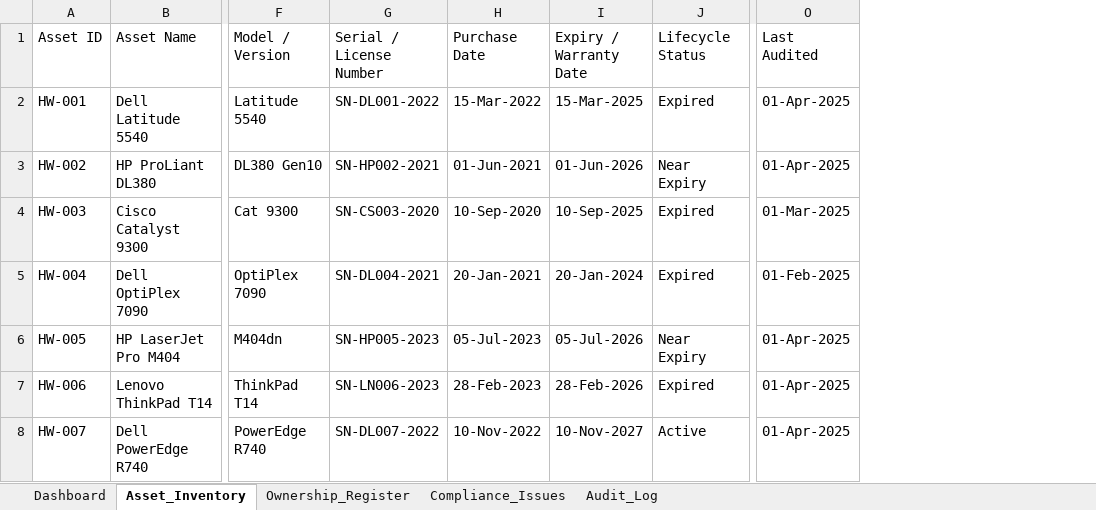
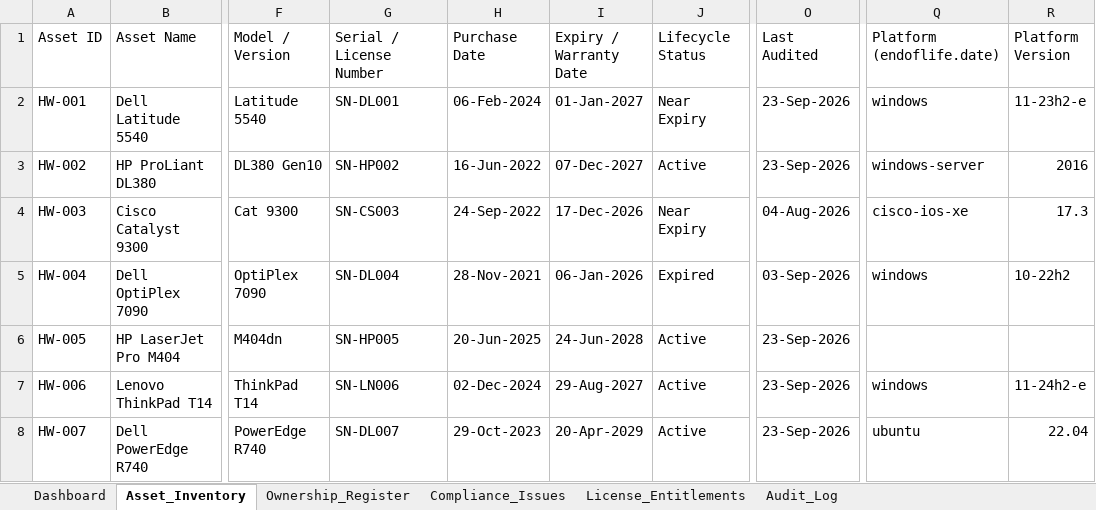
Before and after one commit to sidd-24/IT-asset-compliance-tracker, an Excel workbook: IT_Asset_Repository.xlsx, sheet Asset_Inventory, drawn as a sheet; only a part is shown, gaps mark what is left out; values as stored, in another font and other column widths than the file's, no cell formats; the diff covers the shown part only; the diff names each change by its address in the sheet, - before the commit and + after, or states it on an @@ line.

Commit message:
Add ISO 27001 evidence pack, EOL check and license reconciliation
- ISO/IEC 27001:2022 Annex A control assessment (11 controls) with an
  Excel evidence pack: Statement of Applicability, control evidence,
  findings by control
- End-of-life check against the endoflife.date API with caching,
  offline mode and optional A.8.8 issue creation
- License reconciliation: utilisation, true-up exposure and unused seat
  waste per entitlement
- Remediation SLA deadlines (overdue / due soon) per severity
- Fixes: lifecycle status computed from expiry date, monthly figures
  match by month, dashboard formulas use TODAY(), demo data relative
  to today, --force required to overwrite the repository
- 31 pytest tests and GitHub Actions CI

```diff
--- a/IT_Asset_Repository.xlsx (sheet Asset_Inventory)
+++ b/IT_Asset_Repository.xlsx (sheet Asset_Inventory)
+sheet tab: License_Entitlements
+column Q (Platform (endoflife.date)), rows 2-8: windows | windows-server | cisco-ios-xe | windows |  | windows | ubuntu
+column R (Platform Version), rows 2-8: 11-23h2-e | 2016 | 17.3 | 10-22h2 |  | 11-24h2-e | 22.04
-G2 (Serial / License Number): SN-DL001-2022
+G2 (Serial / License Number): SN-DL001
-H2 (Purchase Date): 15-Mar-2022
+H2 (Purchase Date): 06-Feb-2024
-I2 (Expiry / Warranty Date): 15-Mar-2025
+I2 (Expiry / Warranty Date): 01-Jan-2027
-J2 (Lifecycle Status): Expired
+J2 (Lifecycle Status): Near Expiry
-O2:O3 (Last Audited): 01-Apr-2025
+O2:O3 (Last Audited): 23-Sep-2026
-G3 (Serial / License Number): SN-HP002-2021
+G3 (Serial / License Number): SN-HP002
-H3 (Purchase Date): 01-Jun-2021
+H3 (Purchase Date): 16-Jun-2022
-I3 (Expiry / Warranty Date): 01-Jun-2026
+I3 (Expiry / Warranty Date): 07-Dec-2027
-J3 (Lifecycle Status): Near Expiry
+J3 (Lifecycle Status): Active
-G4 (Serial / License Number): SN-CS003-2020
+G4 (Serial / License Number): SN-CS003
-H4 (Purchase Date): 10-Sep-2020
+H4 (Purchase Date): 24-Sep-2022
-I4 (Expiry / Warranty Date): 10-Sep-2025
+I4 (Expiry / Warranty Date): 17-Dec-2026
-J4 (Lifecycle Status): Expired
+J4 (Lifecycle Status): Near Expiry
-O4 (Last Audited): 01-Mar-2025
+O4 (Last Audited): 04-Aug-2026
-G5 (Serial / License Number): SN-DL004-2021
+G5 (Serial / License Number): SN-DL004
-H5 (Purchase Date): 20-Jan-2021
+H5 (Purchase Date): 28-Nov-2021
-I5 (Expiry / Warranty Date): 20-Jan-2024
+I5 (Expiry / Warranty Date): 06-Jan-2026
-O5 (Last Audited): 01-Feb-2025
+O5 (Last Audited): 03-Sep-2026
-G6 (Serial / License Number): SN-HP005-2023
+G6 (Serial / License Number): SN-HP005
-H6 (Purchase Date): 05-Jul-2023
+H6 (Purchase Date): 20-Jun-2025
-I6 (Expiry / Warranty Date): 05-Jul-2026
+I6 (Expiry / Warranty Date): 24-Jun-2028
-J6 (Lifecycle Status): Near Expiry
+J6 (Lifecycle Status): Active
-O6:O8 (Last Audited): 01-Apr-2025
+O6:O8 (Last Audited): 23-Sep-2026
-G7 (Serial / License Number): SN-LN006-2023
+G7 (Serial / License Number): SN-LN006
-H7 (Purchase Date): 28-Feb-2023
+H7 (Purchase Date): 02-Dec-2024
-I7 (Expiry / Warranty Date): 28-Feb-2026
+I7 (Expiry / Warranty Date): 29-Aug-2027
-J7 (Lifecycle Status): Expired
+J7 (Lifecycle Status): Active
-G8 (Serial / License Number): SN-DL007-2022
+G8 (Serial / License Number): SN-DL007
-H8 (Purchase Date): 10-Nov-2022
+H8 (Purchase Date): 29-Oct-2023
-I8 (Expiry / Warranty Date): 10-Nov-2027
+I8 (Expiry / Warranty Date): 20-Apr-2029
```
Also changed, not shown: 6 added rows and 34 edited cells elsewhere in this sheet, sheet Audit_Log, sheet Compliance_Issues, sheet Dashboard, cell formats, 23 other files.
